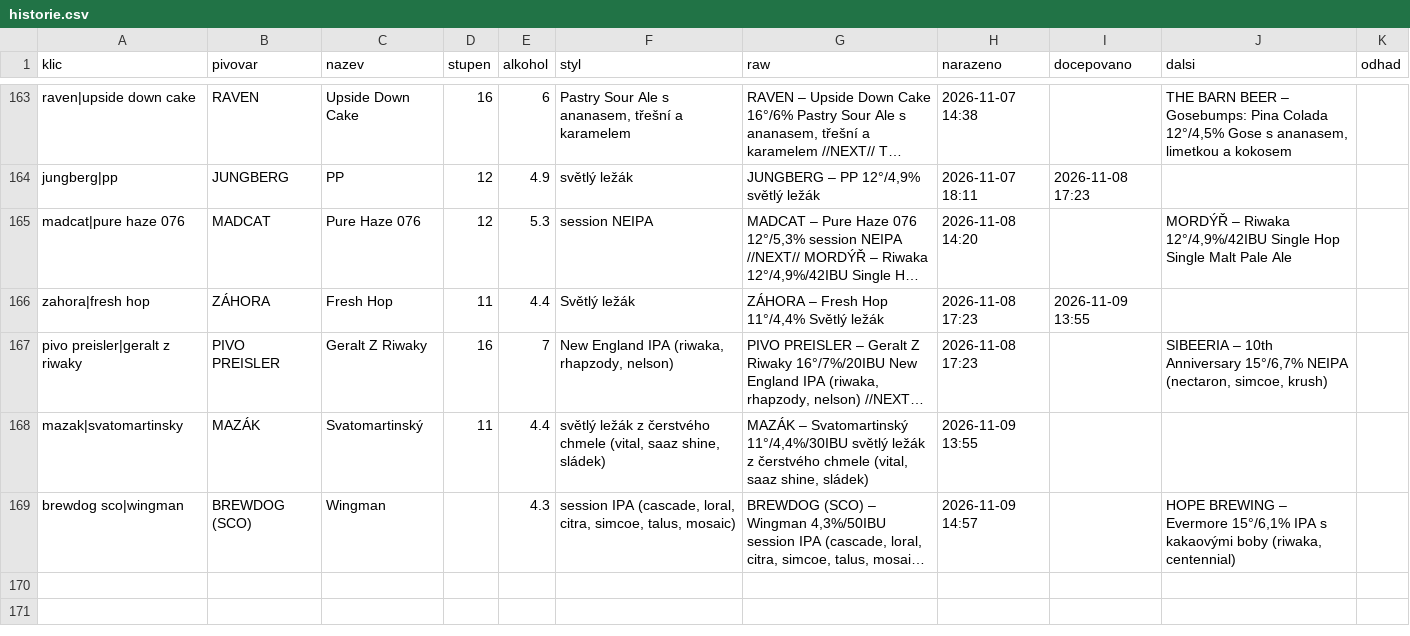
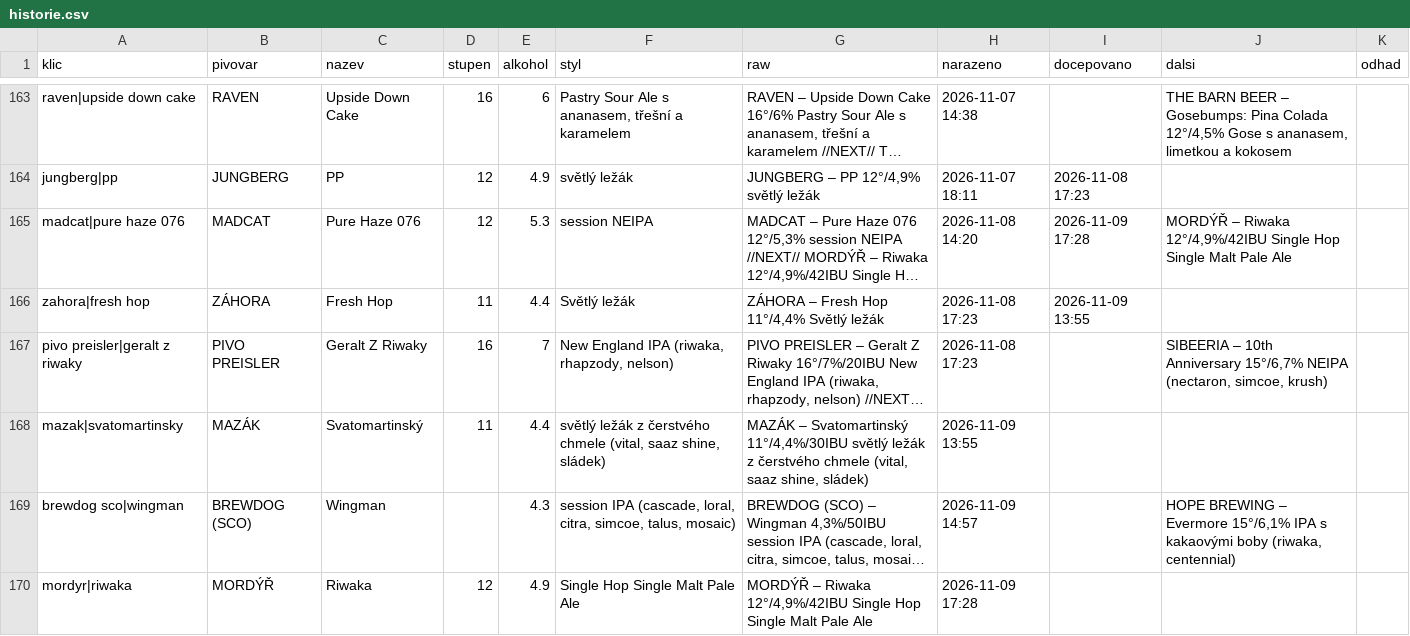
Before and after one commit to romankokos1/gal, a CSV file: data/galerie/historie.csv, drawn as a sheet; only a part is shown, gaps mark what is left out; long unchanged cells end in …; the diff names each change by its address in the sheet, - before the commit and + after, or states it on an @@ line.

```diff
--- a/data/galerie/historie.csv
+++ b/data/galerie/historie.csv
-I165 (docepovano): (empty)
+I165 (docepovano): 2026-11-09 17:28
+row 170: mordyr|riwaka | MORDÝŘ | Riwaka | 12 | 4.9 | Single Hop Single Malt Pale Ale | MORDÝŘ – Riwaka 12°/4,9%/42IBU Single Hop Single Malt Pale Ale | 2026-11-09 17:28
```
Also changed, not shown: 5 other files.
